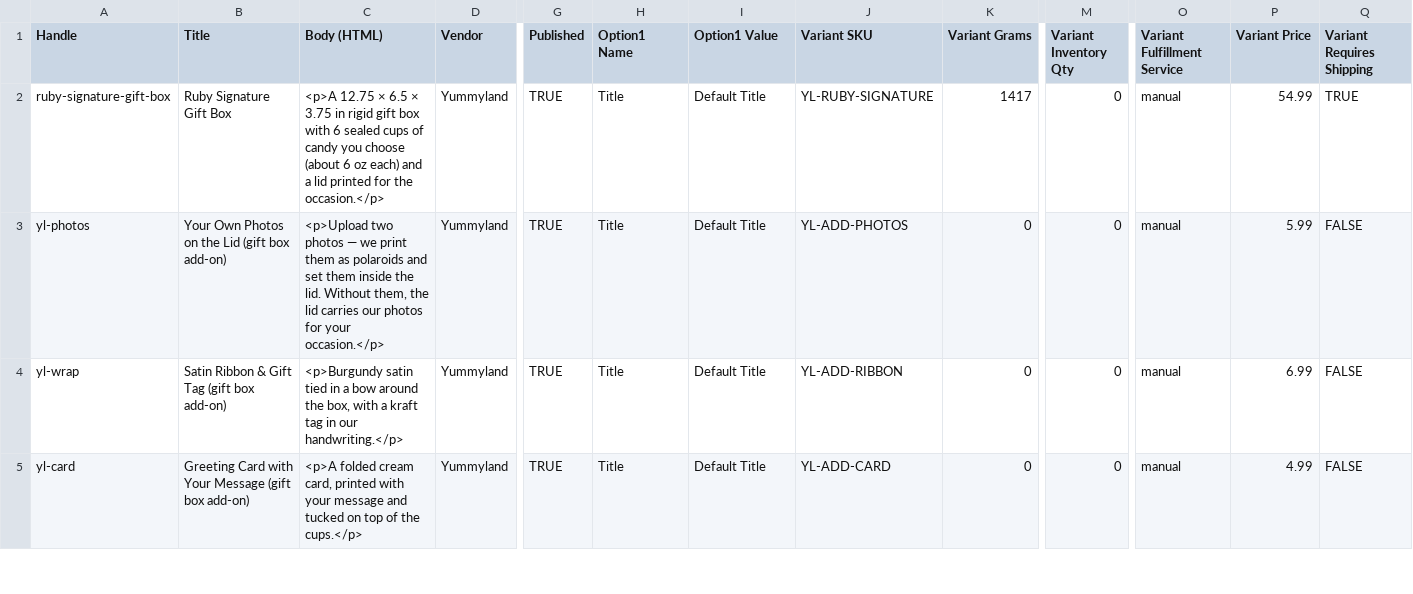
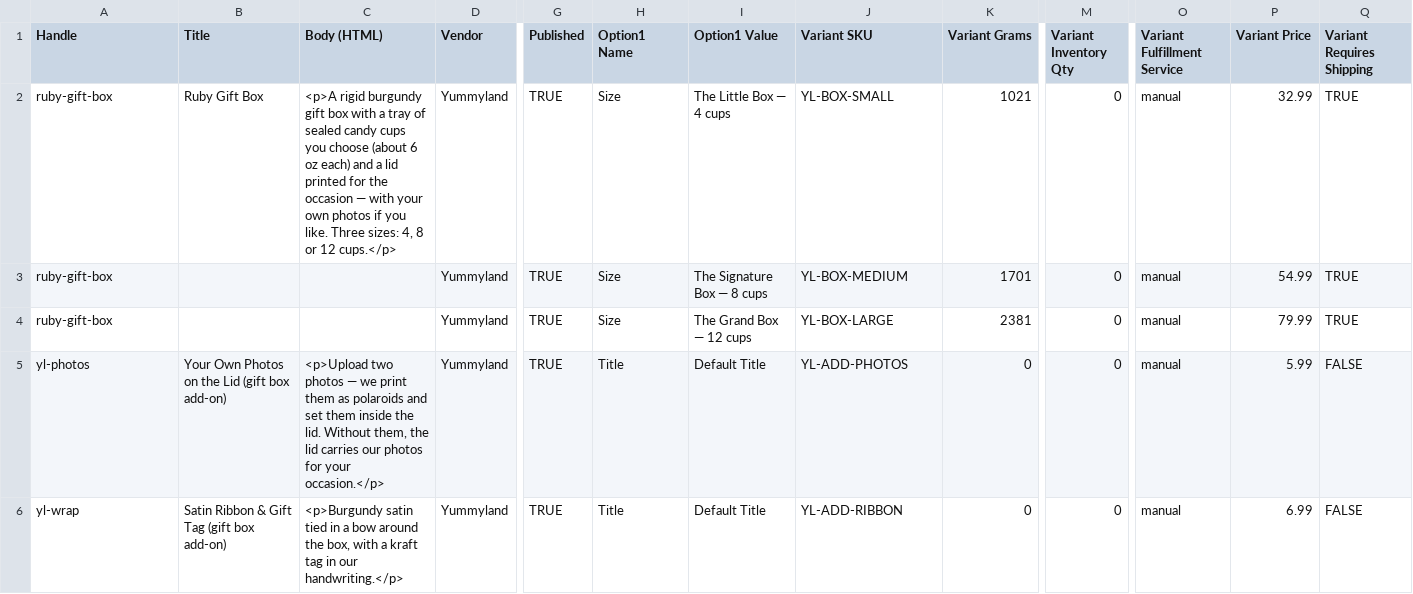
Before and after one commit to ivbots9-cmyk/Yummy, a CSV file: shopify/products.csv, drawn as a sheet; only a part is shown, gaps mark what is left out; the shorter side is filled out with more unchanged rows; rows hold the shown columns only; the diff names each change by its address in the sheet, - before the commit and + after, or states it on an @@ line.

```diff
--- a/shopify/products.csv
+++ b/shopify/products.csv
-A2 (Handle): ruby-signature-gift-box
+A2 (Handle): ruby-gift-box
-B2 (Title): Ruby Signature Gift Box
+B2 (Title): Ruby Gift Box
-C2 (Body (HTML)): <p>A 12.75 × 6.5 × 3.75 in rigid gift box with 6 sealed cups of candy you choose (about 6 oz each) and a lid printed for the occasion.</p>
+C2 (Body (HTML)): <p>A rigid burgundy gift box with a tray of sealed candy cups you choose (about 6 oz each) and a lid printed for the occasion — with your own photos if you like. Three sizes: 4, 8 or 12 cups.</p>
-H2 (Option1 Name): Title
+H2 (Option1 Name): Size
-I2 (Option1 Value): Default Title
+I2 (Option1 Value): The Little Box — 4 cups
-J2 (Variant SKU): YL-RUBY-SIGNATURE
+J2 (Variant SKU): YL-BOX-SMALL
-K2 (Variant Grams): 1417
+K2 (Variant Grams): 1021
-P2 (Variant Price): 54.99
+P2 (Variant Price): 32.99
+row 3: ruby-gift-box |  |  | Yummyland | TRUE | Size | The Signature Box — 8 cups | YL-BOX-MEDIUM | 1701 | 0 | manual | 54.99 | TRUE
+row 4: ruby-gift-box |  |  | Yummyland | TRUE | Size | The Grand Box — 12 cups | YL-BOX-LARGE | 2381 | 0 | manual | 79.99 | TRUE
```
Also changed, not shown: 31 other files.
